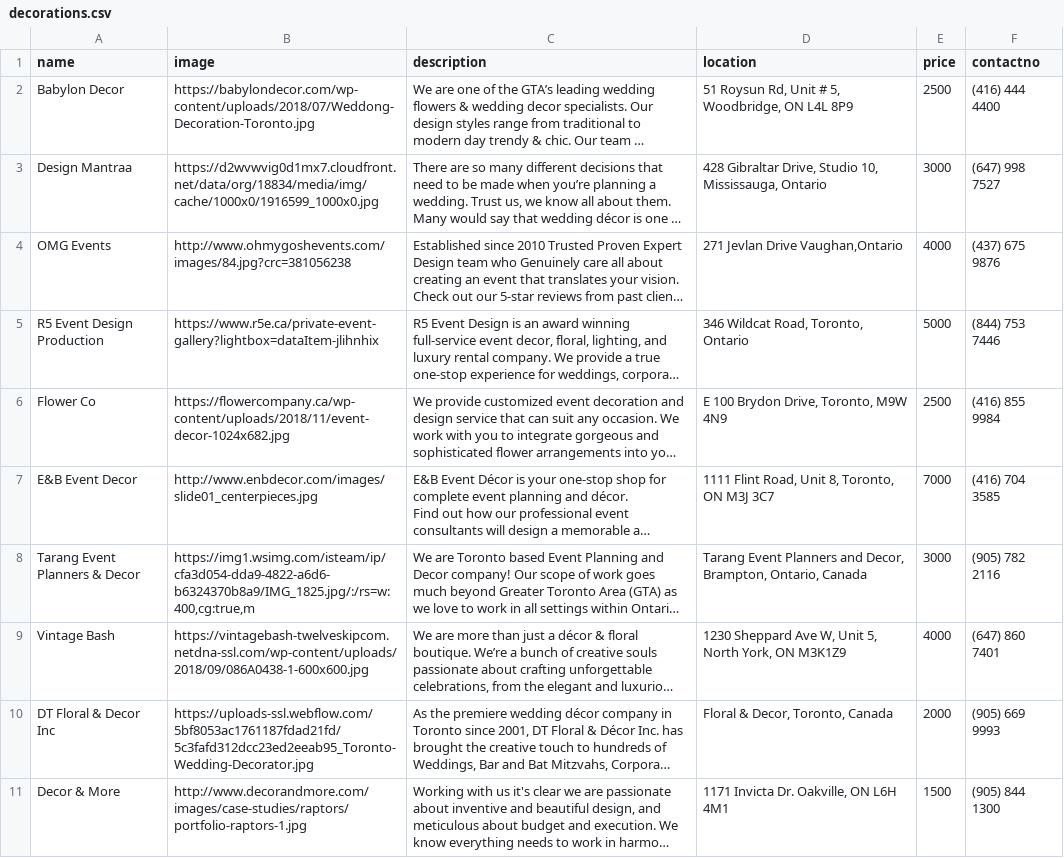
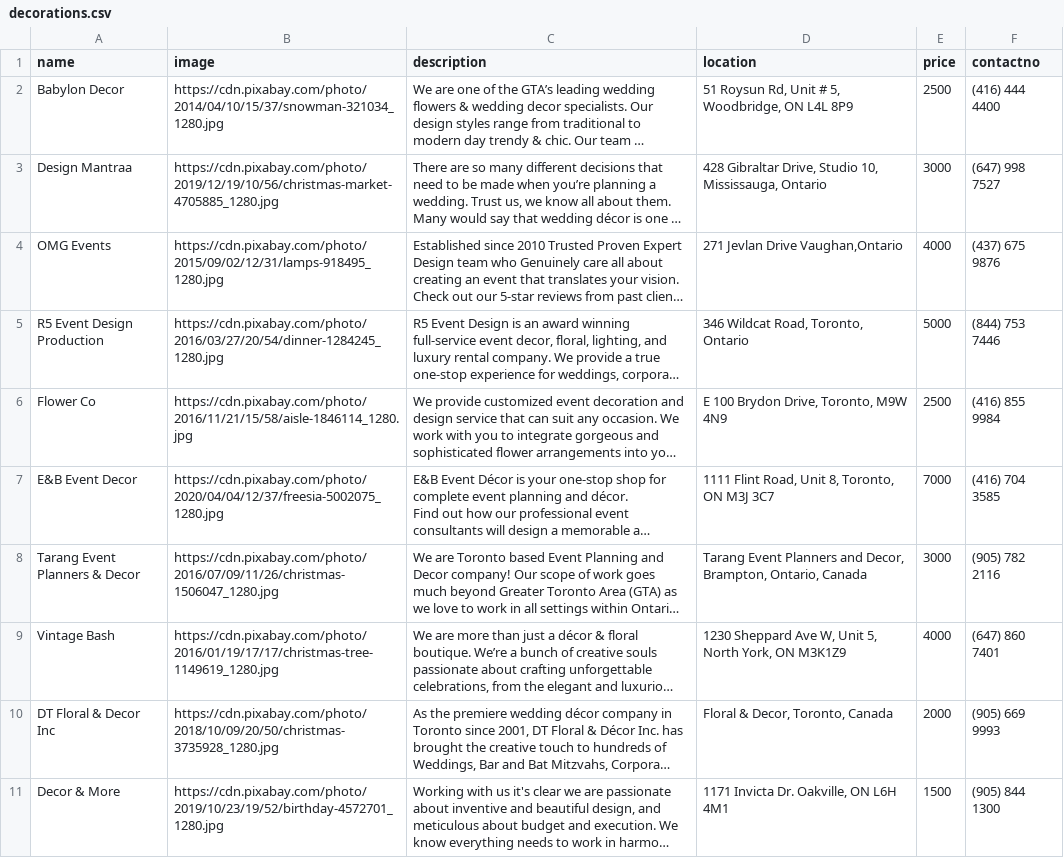
Before and after one commit to a493sing/EMS, a CSV file: dbdata/decorations.csv, drawn as a sheet; long unchanged cells end in …; the diff names each change by its address in the sheet, - before the commit and + after, or states it on an @@ line.

Commit message:
Add files via upload

```diff
--- a/dbdata/decorations.csv
+++ b/dbdata/decorations.csv
-B2 (image): https://babylondecor.com/wp-content/uploads/2018/07/Weddong-Decoration-Toronto.jpg
+B2 (image): https://cdn.pixabay.com/photo/2014/04/10/15/37/snowman-321034_1280.jpg
-B3 (image): https://d2wvwvig0d1mx7.cloudfront.net/data/org/18834/media/img/cache/1000x0/1916599_1000x0.jpg
+B3 (image): https://cdn.pixabay.com/photo/2019/12/19/10/56/christmas-market-4705885_1280.jpg
-B4 (image): http://www.ohmygoshevents.com/images/84.jpg?crc=381056238
+B4 (image): https://cdn.pixabay.com/photo/2015/09/02/12/31/lamps-918495_1280.jpg
-B5 (image): https://www.r5e.ca/private-event-gallery?lightbox=dataItem-jlihnhix
+B5 (image): https://cdn.pixabay.com/photo/2016/03/27/20/54/dinner-1284245_1280.jpg
-B6 (image): https://flowercompany.ca/wp-content/uploads/2018/11/event-decor-1024x682.jpg
+B6 (image): https://cdn.pixabay.com/photo/2016/11/21/15/58/aisle-1846114_1280.jpg
-B7 (image): http://www.enbdecor.com/images/slide01_centerpieces.jpg
+B7 (image): https://cdn.pixabay.com/photo/2020/04/04/12/37/freesia-5002075_1280.jpg
-B8 (image): https://img1.wsimg.com/isteam/ip/cfa3d054-dda9-4822-a6d6-b6324370b8a9/IMG_1825.jpg/:/rs=w:400,cg:true,m
+B8 (image): https://cdn.pixabay.com/photo/2016/07/09/11/26/christmas-1506047_1280.jpg
-B9 (image): https://vintagebash-twelveskipcom.netdna-ssl.com/wp-content/uploads/2018/09/086A0438-1-600x600.jpg
+B9 (image): https://cdn.pixabay.com/photo/2016/01/19/17/17/christmas-tree-1149619_1280.jpg
-B10 (image): https://uploads-ssl.webflow.com/5bf8053ac1761187fdad21fd/5c3fafd312dcc23ed2eeab95_Toronto-Wedding-Decorator.jpg
+B10 (image): https://cdn.pixabay.com/photo/2018/10/09/20/50/christmas-3735928_1280.jpg
-B11 (image): http://www.decorandmore.com/images/case-studies/raptors/portfolio-raptors-1.jpg
+B11 (image): https://cdn.pixabay.com/photo/2019/10/23/19/52/birthday-4572701_1280.jpg
```
